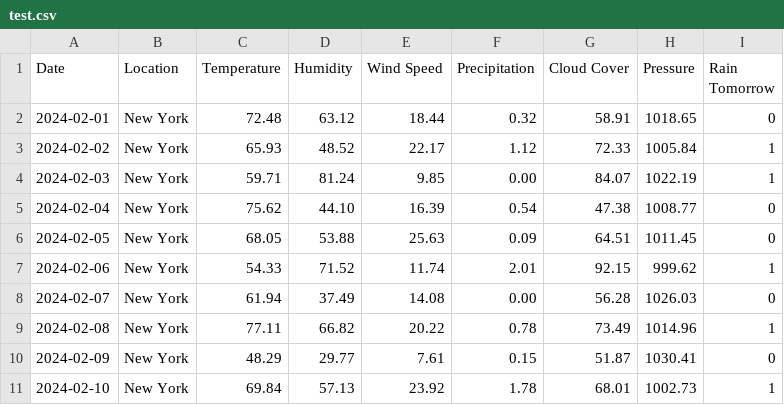
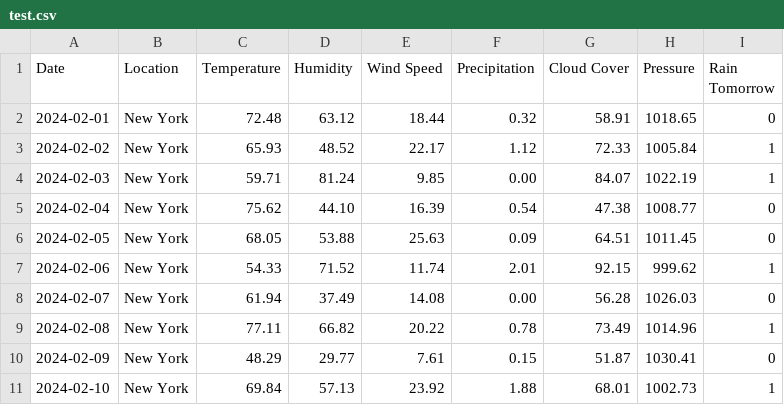
Before and after one commit to Aditya-Guthey-Projects/TestRainPredictor, a CSV file: csv_folder/test.csv, drawn as a sheet.

Commit message:
Update test.csv

```diff
--- a/csv_folder/test.csv
+++ b/csv_folder/test.csv
@@ -10,2 +10,2 @@ Date,Location,Temperature,Humidity,Wind Speed,Precipitation,Cloud Cover,Pressure
 2024-02-09,New York,48.29,29.77,7.61,0.15,51.87,1030.41,0
-2024-02-10,New York,69.84,57.13,23.92,1.78,68.01,1002.73,1
+2024-02-10,New York,69.84,57.13,23.92,1.88,68.01,1002.73,1
```
